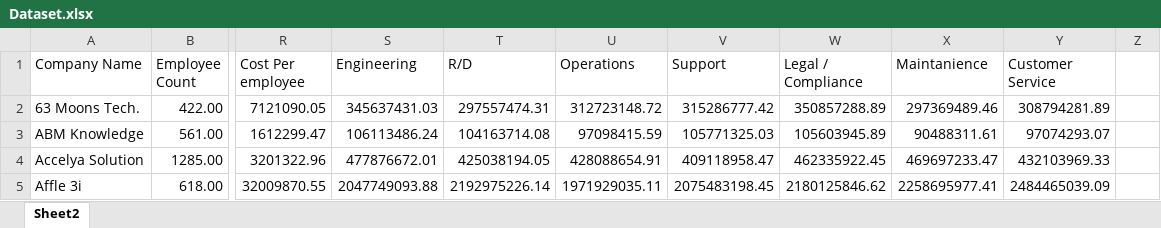
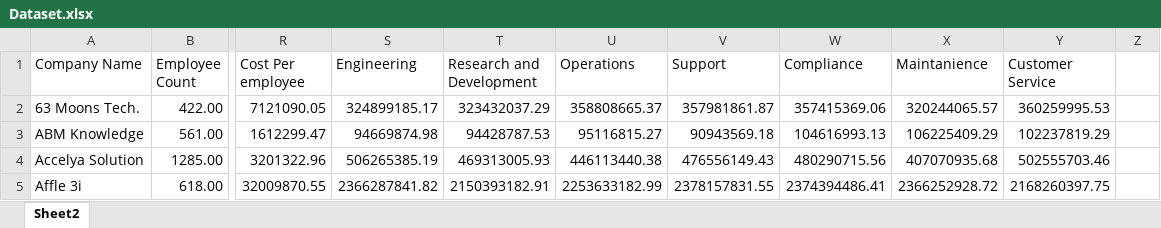
Before and after one commit to MutedExamination197/data-analysis-project, an Excel workbook: Excel Files/Dataset.xlsx, sheet Sheet2, drawn as a sheet; only a part is shown, gaps mark what is left out; values as stored, in another font and other column widths than the file's, no borders; the diff covers the shown part only; the diff names each change by its address in the sheet, - before the commit and + after, or states it on an @@ line.

```diff
--- a/Excel Files/Dataset.xlsx (sheet Sheet2)
+++ b/Excel Files/Dataset.xlsx (sheet Sheet2)
-T1: R/D
+T1: Research and Development
-W1: Legal / Compliance
+W1: Compliance
-S2 (Engineering): 345637431.03
+S2 (Engineering): 324899185.17
-T2 (Research and Development): 297557474.31
+T2 (Research and Development): 323432037.29
-U2 (Operations): 312723148.72
+U2 (Operations): 358808665.37
-V2 (Support): 315286777.42
+V2 (Support): 357981861.87
-W2 (Compliance): 350857288.89
+W2 (Compliance): 357415369.06
-X2 (Maintanience): 297369489.46
+X2 (Maintanience): 320244065.57
-Y2 (Customer Service): 308794281.89
+Y2 (Customer Service): 360259995.53
-S3 (Engineering): 106113486.24
+S3 (Engineering): 94669874.98
-T3 (Research and Development): 104163714.08
+T3 (Research and Development): 94428787.53
-U3 (Operations): 97098415.59
+U3 (Operations): 95116815.27
-V3 (Support): 105771325.03
+V3 (Support): 90943569.18
-W3 (Compliance): 105603945.89
+W3 (Compliance): 104616993.13
-X3 (Maintanience): 90488311.61
+X3 (Maintanience): 106225409.29
-Y3 (Customer Service): 97074293.07
+Y3 (Customer Service): 102237819.29
-S4 (Engineering): 477876672.01
+S4 (Engineering): 506265385.19
-T4 (Research and Development): 425038194.05
+T4 (Research and Development): 469313005.93
-U4 (Operations): 428088654.91
+U4 (Operations): 446113440.38
-V4 (Support): 409118958.47
+V4 (Support): 476556149.43
-W4 (Compliance): 462335922.45
+W4 (Compliance): 480290715.56
-X4 (Maintanience): 469697233.47
+X4 (Maintanience): 407070935.68
-Y4 (Customer Service): 432103969.33
+Y4 (Customer Service): 502555703.46
-S5 (Engineering): 2047749093.88
+S5 (Engineering): 2366287841.82
-T5 (Research and Development): 2192975226.14
+T5 (Research and Development): 2150393182.91
-U5 (Operations): 1971929035.11
+U5 (Operations): 2253633182.99
-V5 (Support): 2075483198.45
+V5 (Support): 2378157831.55
-W5 (Compliance): 2180125846.62
+W5 (Compliance): 2374394486.41
-X5 (Maintanience): 2258695977.41
+X5 (Maintanience): 2366252928.72
-Y5 (Customer Service): 2484465039.09
+Y5 (Customer Service): 2168260397.75
```
Also changed, not shown: 310 edited cells elsewhere in this sheet, 44 other files.
